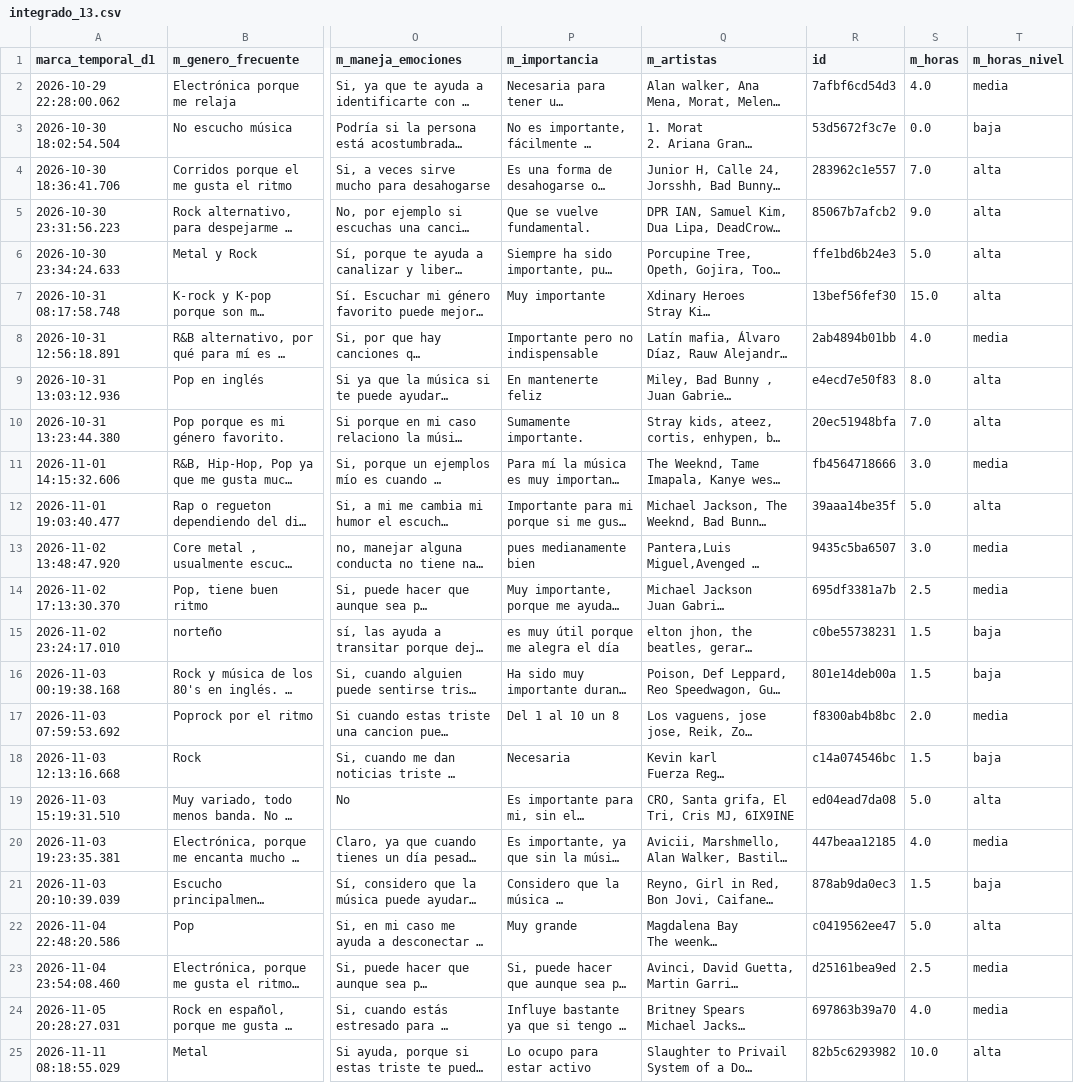
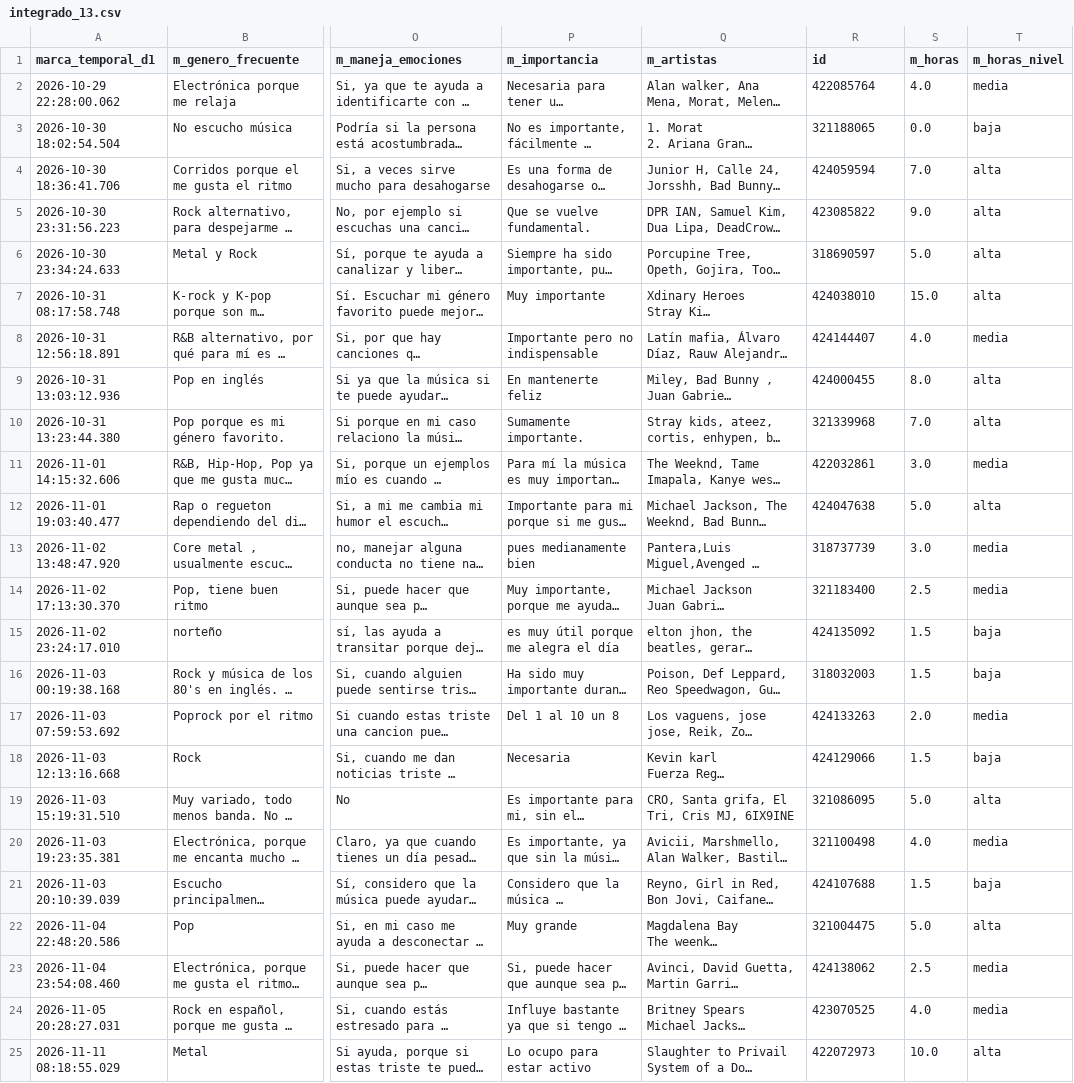
Before and after one commit to 422085764-sys/Datos-Formularios, a CSV file: data/processed/integrado_13.csv, drawn as a sheet; only a part is shown, gaps mark what is left out; long unchanged cells end in …; the diff names each change by its address in the sheet, - before the commit and + after, or states it on an @@ line.

```diff
--- a/data/processed/integrado_13.csv
+++ b/data/processed/integrado_13.csv
-R2 (id): 7afbf6cd54d3
+R2 (id): 422085764
-R3 (id): 53d5672f3c7e
+R3 (id): 321188065
-R4 (id): 283962c1e557
+R4 (id): 424059594
-R5 (id): 85067b7afcb2
+R5 (id): 423085822
-R6 (id): ffe1bd6b24e3
+R6 (id): 318690597
-R7 (id): 13bef56fef30
+R7 (id): 424038010
-R8 (id): 2ab4894b01bb
+R8 (id): 424144407
-R9 (id): e4ecd7e50f83
+R9 (id): 424000455
-R10 (id): 20ec51948bfa
+R10 (id): 321339968
-R11 (id): fb4564718666
+R11 (id): 422032861
-R12 (id): 39aaa14be35f
+R12 (id): 424047638
-R13 (id): 9435c5ba6507
+R13 (id): 318737739
-R14 (id): 695df3381a7b
+R14 (id): 321183400
-R15 (id): c0be55738231
+R15 (id): 424135092
-R16 (id): 801e14deb00a
+R16 (id): 318032003
-R17 (id): f8300ab4b8bc
+R17 (id): 424133263
-R18 (id): c14a074546bc
+R18 (id): 424129066
-R19 (id): ed04ead7da08
+R19 (id): 321086095
-R20 (id): 447beaa12185
+R20 (id): 321100498
-R21 (id): 878ab9da0ec3
+R21 (id): 424107688
-R22 (id): c0419562ee47
+R22 (id): 321004475
-R23 (id): d25161bea9ed
+R23 (id): 424138062
-R24 (id): 697863b39a70
+R24 (id): 423070525
-R25 (id): 82b5c6293982
+R25 (id): 422072973
```
Also changed, not shown: data/processed/doc1_musica_clean.csv, data/processed/doc2_bienestar_clean.csv, 21 other files.
